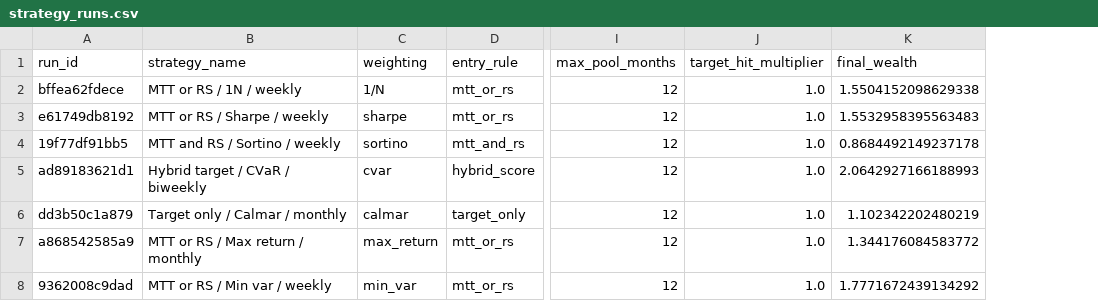
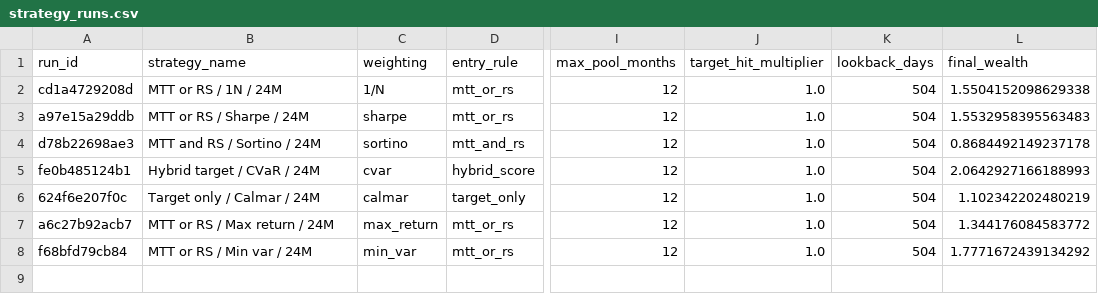
Before and after one commit to ChoiInYeol/snusmic-quant-terminal, a CSV file: data/warehouse/strategy_runs.csv, drawn as a sheet; only a part is shown, gaps mark what is left out; the diff names each change by its address in the sheet, - before the commit and + after, or states it on an @@ line.

```diff
--- a/data/warehouse/strategy_runs.csv
+++ b/data/warehouse/strategy_runs.csv
+column K (lookback_days), rows 2-8: all 504
-A2 (run_id): bffea62fdece
+A2 (run_id): cd1a4729208d
-B2 (strategy_name): MTT or RS / 1N / weekly
+B2 (strategy_name): MTT or RS / 1N / 24M
-A3 (run_id): e61749db8192
+A3 (run_id): a97e15a29ddb
-B3 (strategy_name): MTT or RS / Sharpe / weekly
+B3 (strategy_name): MTT or RS / Sharpe / 24M
-A4 (run_id): 19f77df91bb5
+A4 (run_id): d78b22698ae3
-B4 (strategy_name): MTT and RS / Sortino / weekly
+B4 (strategy_name): MTT and RS / Sortino / 24M
-A5 (run_id): ad89183621d1
+A5 (run_id): fe0b485124b1
-B5 (strategy_name): Hybrid target / CVaR / biweekly
+B5 (strategy_name): Hybrid target / CVaR / 24M
-A6 (run_id): dd3b50c1a879
+A6 (run_id): 624f6e207f0c
-B6 (strategy_name): Target only / Calmar / monthly
+B6 (strategy_name): Target only / Calmar / 24M
-A7 (run_id): a868542585a9
+A7 (run_id): a6c27b92acb7
-B7 (strategy_name): MTT or RS / Max return / monthly
+B7 (strategy_name): MTT or RS / Max return / 24M
-A8 (run_id): 9362008c9dad
+A8 (run_id): f68bfd79cb84
-B8 (strategy_name): MTT or RS / Min var / weekly
+B8 (strategy_name): MTT or RS / Min var / 24M
```
Also changed, not shown: data/warehouse/candidate_pool_events.csv, data/warehouse/equity_daily.csv, 25 other files.
